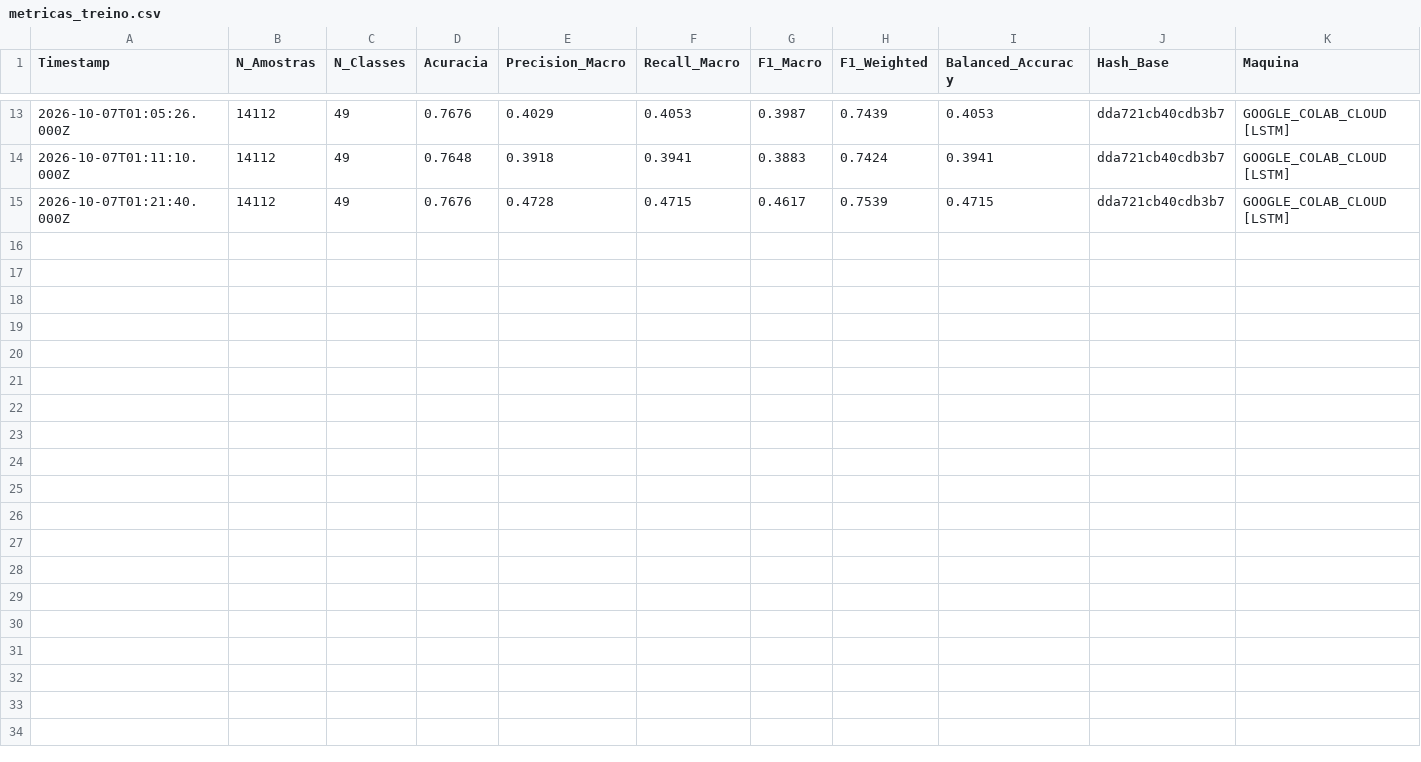
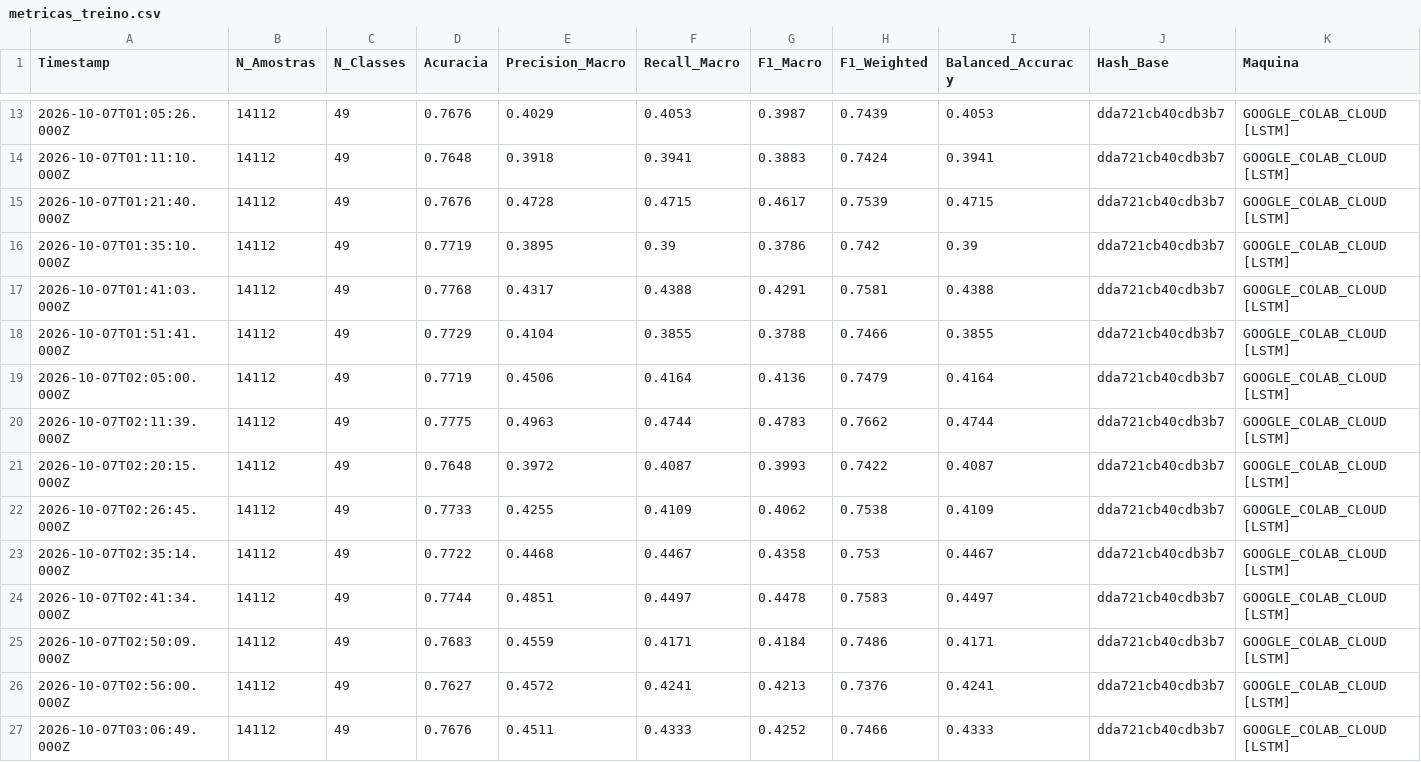
Before and after one commit to adinailson88/malha-ia, a CSV file: dados_csv/metricas_treino.csv, drawn as a sheet; only a part is shown, gaps mark what is left out; rows hold the shown columns only; the diff names each change by its address in the sheet, - before the commit and + after, or states it on an @@ line.

```diff
--- a/dados_csv/metricas_treino.csv
+++ b/dados_csv/metricas_treino.csv
+row 16: 2026-10-07T01:35:10.000Z | 14112 | 49 | 0.7719 | 0.3895 | 0.39 | 0.3786 | 0.742 | 0.39 | dda721cb40cdb3b7 | GOOGLE_COLAB_CLOUD [LSTM]
+row 17: 2026-10-07T01:41:03.000Z | 14112 | 49 | 0.7768 | 0.4317 | 0.4388 | 0.4291 | 0.7581 | 0.4388 | dda721cb40cdb3b7 | GOOGLE_COLAB_CLOUD [LSTM]
+row 18: 2026-10-07T01:51:41.000Z | 14112 | 49 | 0.7729 | 0.4104 | 0.3855 | 0.3788 | 0.7466 | 0.3855 | dda721cb40cdb3b7 | GOOGLE_COLAB_CLOUD [LSTM]
+row 19: 2026-10-07T02:05:00.000Z | 14112 | 49 | 0.7719 | 0.4506 | 0.4164 | 0.4136 | 0.7479 | 0.4164 | dda721cb40cdb3b7 | GOOGLE_COLAB_CLOUD [LSTM]
+row 20: 2026-10-07T02:11:39.000Z | 14112 | 49 | 0.7775 | 0.4963 | 0.4744 | 0.4783 | 0.7662 | 0.4744 | dda721cb40cdb3b7 | GOOGLE_COLAB_CLOUD [LSTM]
+row 21: 2026-10-07T02:20:15.000Z | 14112 | 49 | 0.7648 | 0.3972 | 0.4087 | 0.3993 | 0.7422 | 0.4087 | dda721cb40cdb3b7 | GOOGLE_COLAB_CLOUD [LSTM]
+row 22: 2026-10-07T02:26:45.000Z | 14112 | 49 | 0.7733 | 0.4255 | 0.4109 | 0.4062 | 0.7538 | 0.4109 | dda721cb40cdb3b7 | GOOGLE_COLAB_CLOUD [LSTM]
+row 23: 2026-10-07T02:35:14.000Z | 14112 | 49 | 0.7722 | 0.4468 | 0.4467 | 0.4358 | 0.753 | 0.4467 | dda721cb40cdb3b7 | GOOGLE_COLAB_CLOUD [LSTM]
+row 24: 2026-10-07T02:41:34.000Z | 14112 | 49 | 0.7744 | 0.4851 | 0.4497 | 0.4478 | 0.7583 | 0.4497 | dda721cb40cdb3b7 | GOOGLE_COLAB_CLOUD [LSTM]
+row 25: 2026-10-07T02:50:09.000Z | 14112 | 49 | 0.7683 | 0.4559 | 0.4171 | 0.4184 | 0.7486 | 0.4171 | dda721cb40cdb3b7 | GOOGLE_COLAB_CLOUD [LSTM]
+row 26: 2026-10-07T02:56:00.000Z | 14112 | 49 | 0.7627 | 0.4572 | 0.4241 | 0.4213 | 0.7376 | 0.4241 | dda721cb40cdb3b7 | GOOGLE_COLAB_CLOUD [LSTM]
+row 27: 2026-10-07T03:06:49.000Z | 14112 | 49 | 0.7676 | 0.4511 | 0.4333 | 0.4252 | 0.7466 | 0.4333 | dda721cb40cdb3b7 | GOOGLE_COLAB_CLOUD [LSTM]
```
Also changed, not shown: dados_csv/log_classificacao.csv, 29 other files.
